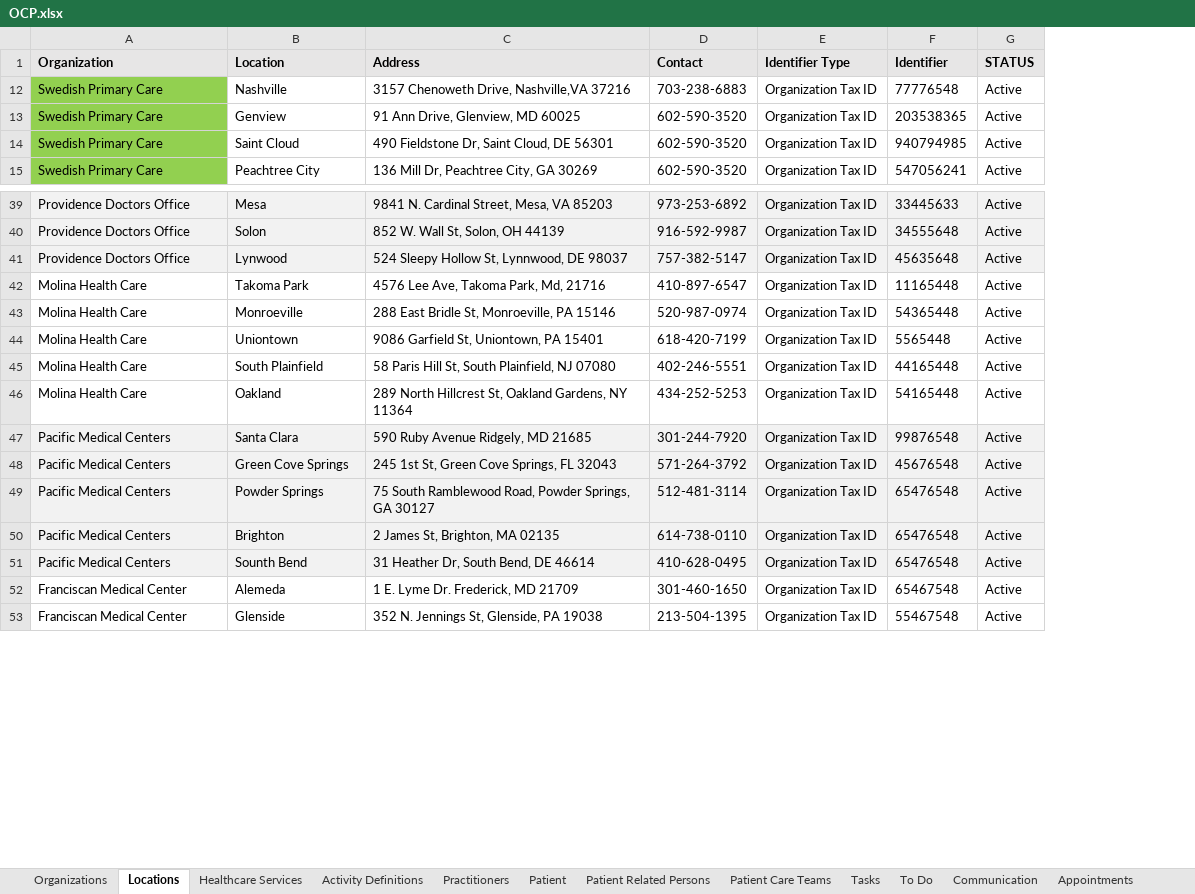
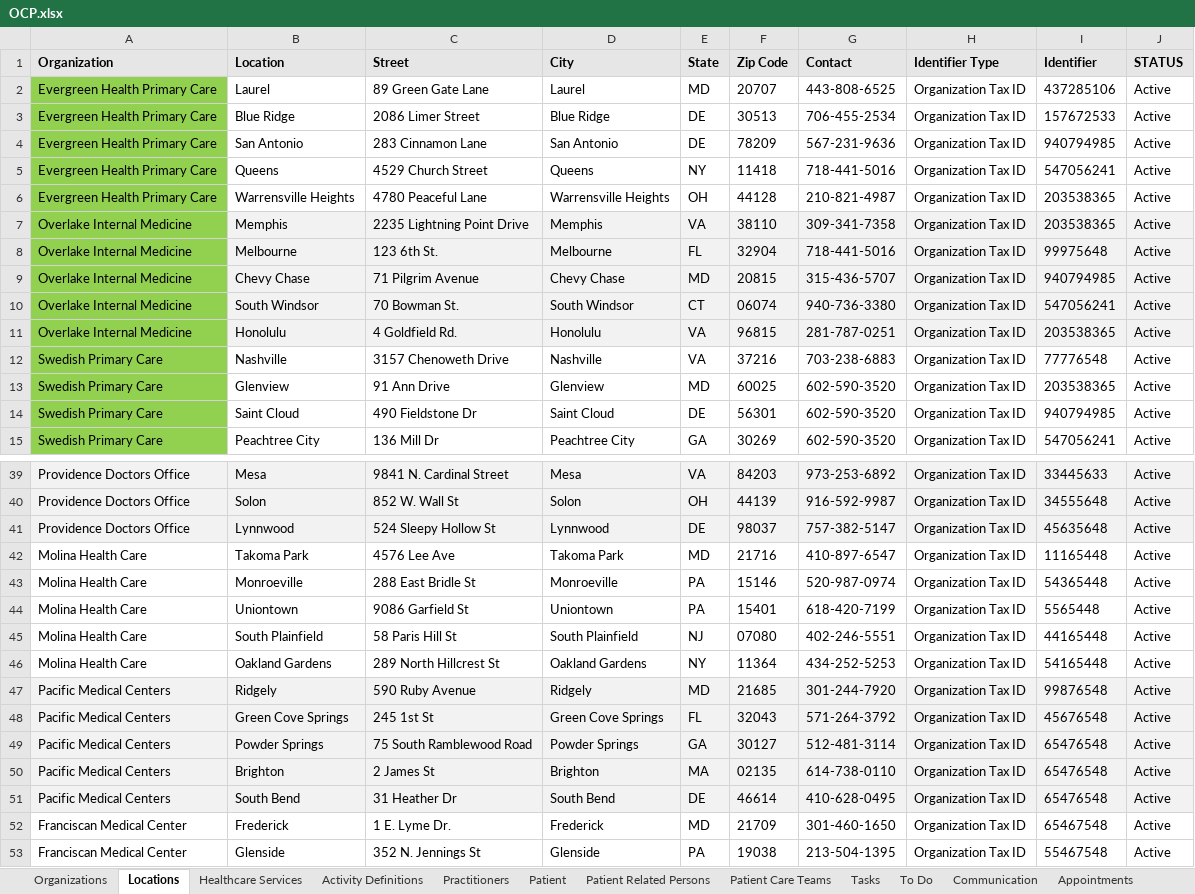
Before and after one commit to cindylifeier/ocp-test-data, an Excel workbook: src/main/resources/OCP.xlsx, sheet Locations, drawn as a sheet; only a part is shown, gaps mark what is left out; values as stored, in another font and other column widths than the file's, no borders; table styles not drawn; removed rows and columns are numbered as before the commit, all else as after; the diff covers the shown part only; the diff names each change by its address in the sheet, - before the commit and + after, or states it on an @@ line.

Commit message:
Update the Excel Sheet
Story 20585: Upload data into QA environment - Full set

```diff
--- a/src/main/resources/OCP.xlsx (sheet Locations)
+++ b/src/main/resources/OCP.xlsx (sheet Locations)
-column C (Address), rows 12-15: 3157 Chenoweth Drive, Nashville,VA 37216 | 91 Ann Drive, Glenview, MD 60025 | 490 Fieldstone Dr, Saint Cloud, DE 56301 | 136 Mill Dr, Peachtree City, GA 30269; rows 39-53: 9841 N. Cardinal Street, Mesa, VA 85203 | 852 W. Wall St, Solon, OH 44139 | 524 Sleepy Hollow St, Lynnwood, DE 98037 | 4576 Lee Ave, Takoma Park, Md, 21716 | 288 East Bridle St, Monroeville, PA 15146 | 9086 Garfield St, Uniontown, PA 15401 | 58 Paris Hill St, South Plainfield, NJ 07080 | 289 North Hillcrest St, Oakland Gardens, NY 11364 | 590 Ruby Avenue Ridgely, MD 21685 | 245 1st St, Green Cove Springs, FL 32043 | 75 South Ramblewood Road, Powder Springs, GA 30127 | 2 James St, Brighton, MA 02135 | 31 Heather Dr, South Bend, DE 46614 | 1 E. Lyme Dr. Frederick, MD 21709 | 352 N. Jennings St, Glenside, PA 19038
+column C (Street), rows 12-15: 3157 Chenoweth Drive | 91 Ann Drive | 490 Fieldstone Dr | 136 Mill Dr; rows 39-53: 9841 N. Cardinal Street | 852 W. Wall St | 524 Sleepy Hollow St | 4576 Lee Ave | 288 East Bridle St | 9086 Garfield St | 58 Paris Hill St | 289 North Hillcrest St | 590 Ruby Avenue | 245 1st St | 75 South Ramblewood Road | 2 James St | 31 Heather Dr | 1 E. Lyme Dr. | 352 N. Jennings St
+column D (City), rows 12-15: Nashville | Glenview | Saint Cloud | Peachtree City; rows 39-53: Mesa | Solon | Lynnwood | Takoma Park | Monroeville | Uniontown | South Plainfield | Oakland Gardens | Ridgely | Green Cove Springs | Powder Springs | Brighton | South Bend | Frederick | Glenside
+column E (State), rows 12-15: VA | MD | DE | GA; rows 39-53: VA | OH | DE | MD | PA | PA | NJ | NY | MD | FL | GA | MA | DE | MD | PA
+column F (Zip Code), rows 12-15: 37216 | 60025 | 56301 | 30269; rows 39-53: 84203 | 44139 | 98037 | 21716 | 15146 | 15401 | 07080 | 11364 | 21685 | 32043 | 30127 | 02135 | 46614 | 21709 | 19038
+row 2: Evergreen Health Primary Care | Laurel | 89 Green Gate Lane | Laurel | MD | 20707 | 443-808-6525 | Organization Tax ID | 437285106 | Active
+row 3: Evergreen Health Primary Care | Blue Ridge | 2086 Limer Street | Blue Ridge | DE | 30513 | 706-455-2534 | Organization Tax ID | 157672533 | Active
+row 4: Evergreen Health Primary Care | San Antonio | 283 Cinnamon Lane | San Antonio | DE | 78209 | 567-231-9636 | Organization Tax ID | 940794985 | Active
+row 5: Evergreen Health Primary Care | Queens | 4529 Church Street | Queens | NY | 11418 | 718-441-5016 | Organization Tax ID | 547056241 | Active
+row 6: Evergreen Health Primary Care | Warrensville Heights | 4780 Peaceful Lane | Warrensville Heights | OH | 44128 | 210-821-4987 | Organization Tax ID | 203538365 | Active
+row 7: Overlake Internal Medicine | Memphis | 2235 Lightning Point Drive | Memphis | VA | 38110 | 309-341-7358 | Organization Tax ID | 203538365 | Active
+row 8: Overlake Internal Medicine | Melbourne | 123 6th St. | Melbourne | FL | 32904 | 718-441-5016 | Organization Tax ID | 99975648 | Active
+row 9: Overlake Internal Medicine | Chevy Chase | 71 Pilgrim Avenue | Chevy Chase | MD | 20815 | 315-436-5707 | Organization Tax ID | 940794985 | Active
+row 10: Overlake Internal Medicine | South Windsor | 70 Bowman St. | South Windsor | CT | 06074 | 940-736-3380 | Organization Tax ID | 547056241 | Active
+row 11: Overlake Internal Medicine | Honolulu | 4 Goldfield Rd. | Honolulu | VA | 96815 | 281-787-0251 | Organization Tax ID | 203538365 | Active
-B13 (Location): Genview
+B13 (Location): Glenview
-B41 (Location): Lynwood
+B41 (Location): Lynnwood
-B46 (Location): Oakland
+B46 (Location): Oakland Gardens
-B47 (Location): Santa Clara
+B47 (Location): Ridgely
-B51 (Location): Sounth Bend
+B51 (Location): South Bend
-B52 (Location): Alemeda
+B52 (Location): Frederick
```
Also changed, not shown: 16 edited cells elsewhere in this sheet, sheet Organizations, sheet Practitioners, sheet Patient Related Persons, sheet Patient, hidden cells.
